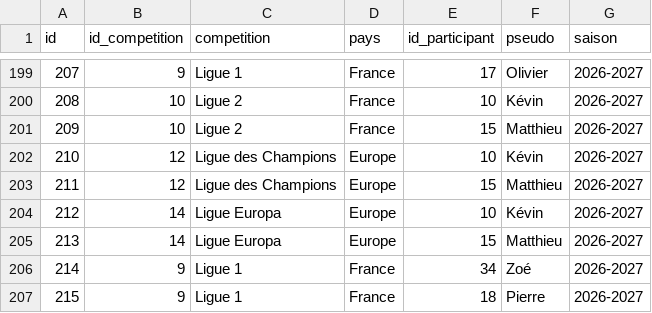
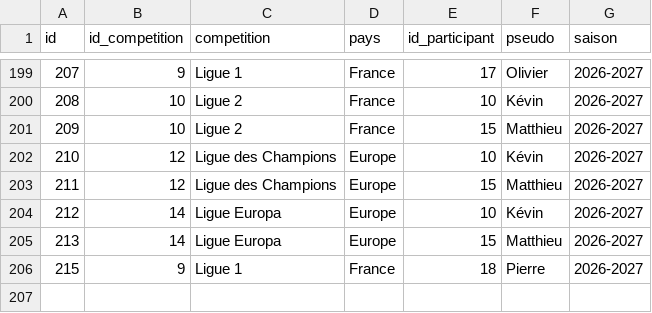
Before and after one commit to mroignant598/expert_du_canape, a CSV file: csv/repartition_saison_participant.csv, drawn as a sheet; only a part is shown, gaps mark what is left out.

```diff
--- a/csv/repartition_saison_participant.csv
+++ b/csv/repartition_saison_participant.csv
@@ -205,3 +205,2 @@ id,id_competition,competition,pays,id_participant,pseudo,saison
 213,14,Ligue Europa,Europe,15,Matthieu,2026-2027
-214,9,Ligue 1,France,34,Zoé,2026-2027
 215,9,Ligue 1,France,18,Pierre,2026-2027
```
Also changed, not shown: 1 other file.
